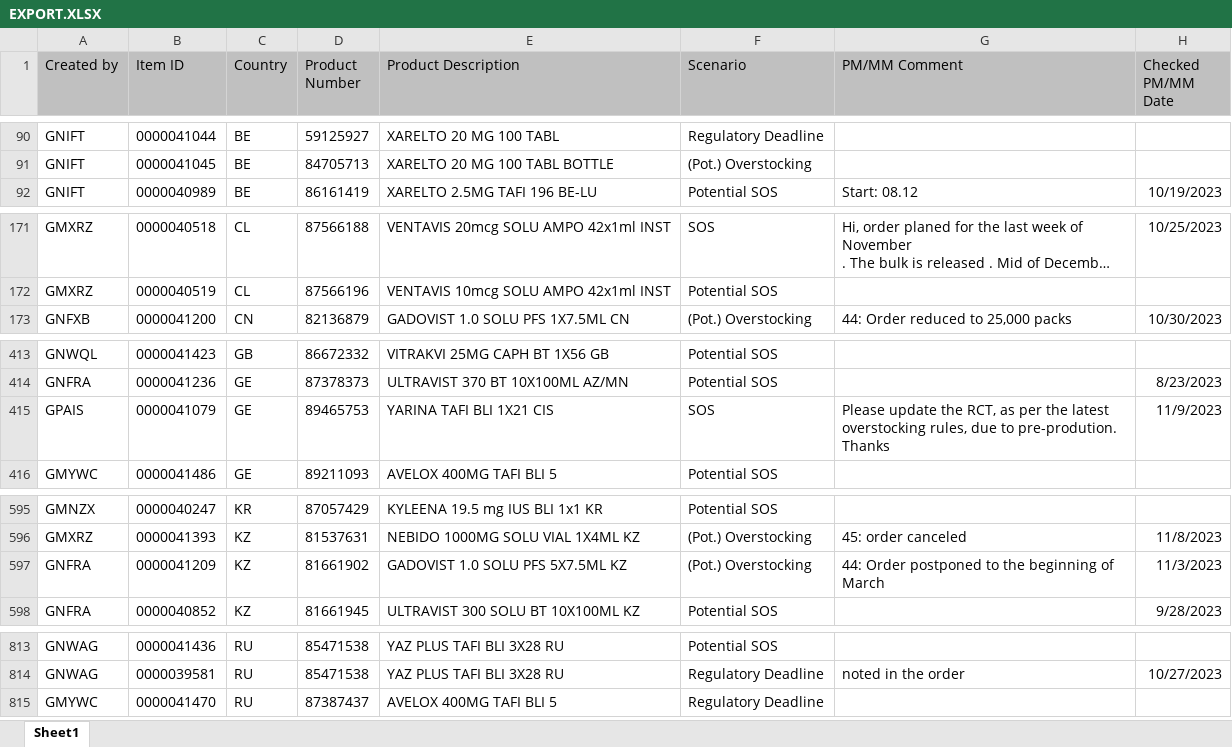
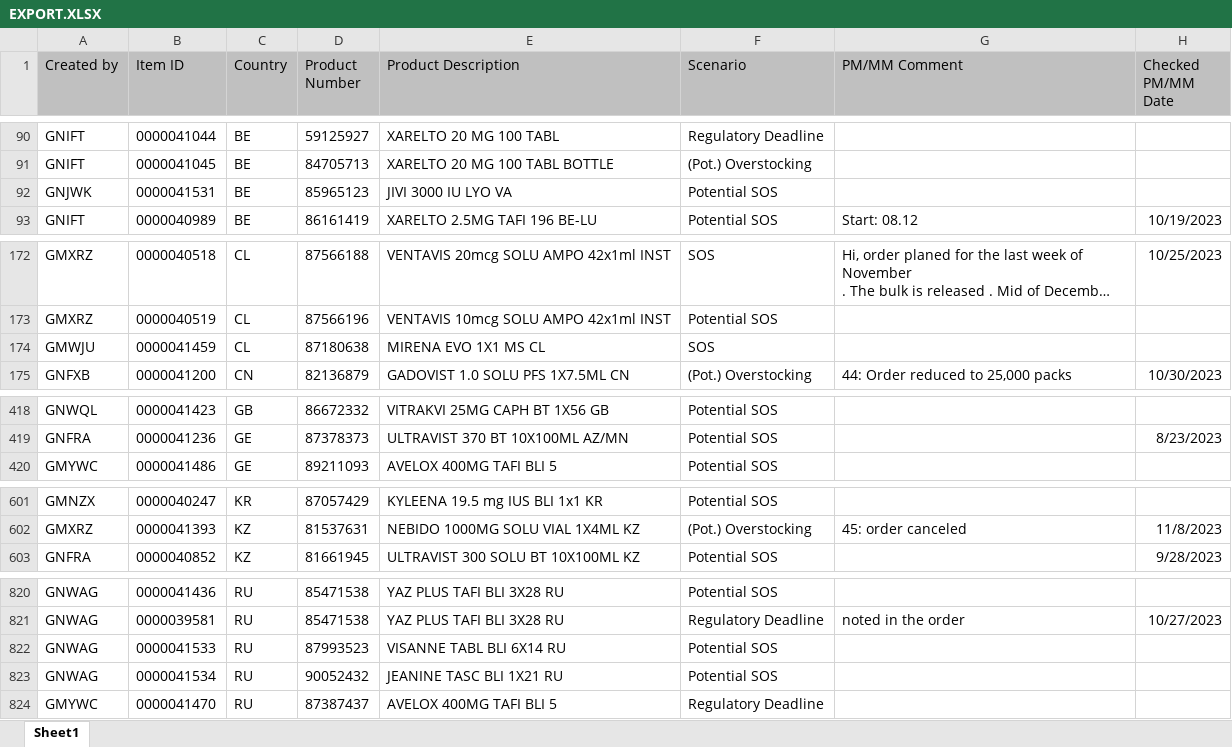
Before and after one commit to janphoenix/rct2, an Excel workbook: EXPORT.XLSX, sheet Sheet1, drawn as a sheet; only a part is shown, gaps mark what is left out; long unchanged cells end in …; values as stored, in another font and other column widths than the file's, no borders; removed rows and columns are numbered as before the commit, all else as after; the diff covers the shown part only; the diff names each change by its address in the sheet, - before the commit and + after, or states it on an @@ line.

```diff
--- a/EXPORT.XLSX (sheet Sheet1)
+++ b/EXPORT.XLSX (sheet Sheet1)
+row 92: GNJWK | 0000041531 | BE | 85965123 | JIVI 3000 IU LYO VA | Potential SOS
+row 174: GMWJU | 0000041459 | CL | 87180638 | MIRENA EVO 1X1 MS CL | SOS
-row 415: GPAIS | 0000041079 | GE | 89465753 | YARINA TAFI BLI 1X21 CIS | SOS | Please update the RCT, as per the latest overstocking rules, due to pre-prodution. Thanks | 11/9/2023
-row 597: GNFRA | 0000041209 | KZ | 81661902 | GADOVIST 1.0 SOLU PFS 5X7.5ML KZ | (Pot.) Overstocking | 44: Order postponed to the beginning of March | 11/3/2023
+row 822: GNWAG | 0000041533 | RU | 87993523 | VISANNE TABL BLI 6X14 RU | Potential SOS
+row 823: GNWAG | 0000041534 | RU | 90052432 | JEANINE TASC BLI 1X21 RU | Potential SOS
```
Also changed, not shown: 9 added rows, 2 removed rows and 12 edited cells elsewhere in this sheet.
